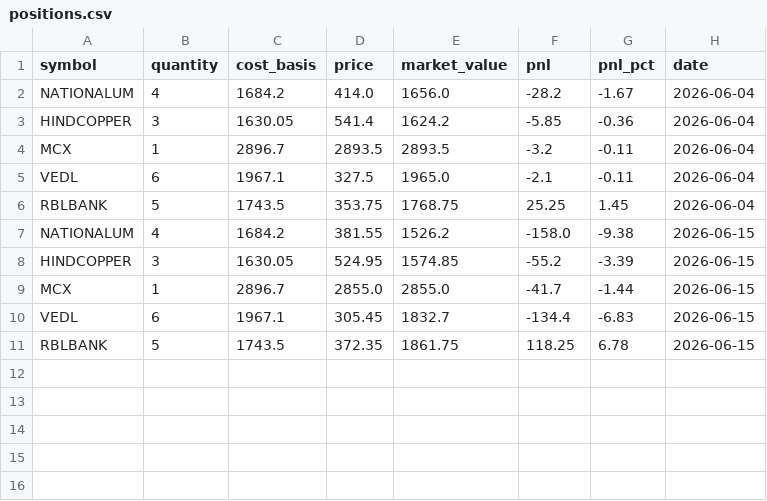
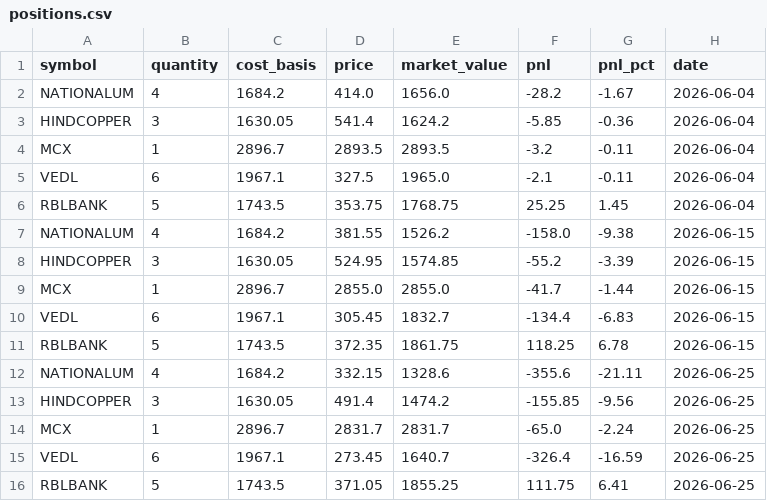
Before and after one commit to zeevandeep/trading-dashboard, a CSV file: data/live/smallcap_momentum_v2_live/positions.csv, drawn as a sheet; the diff names each change by its address in the sheet, - before the commit and + after, or states it on an @@ line.

```diff
--- a/data/live/smallcap_momentum_v2_live/positions.csv
+++ b/data/live/smallcap_momentum_v2_live/positions.csv
+row 12: NATIONALUM | 4 | 1684.2 | 332.15 | 1328.6 | -355.6 | -21.11 | 2026-06-25
+row 13: HINDCOPPER | 3 | 1630.05 | 491.4 | 1474.2 | -155.85 | -9.56 | 2026-06-25
+row 14: MCX | 1 | 2896.7 | 2831.7 | 2831.7 | -65.0 | -2.24 | 2026-06-25
+row 15: VEDL | 6 | 1967.1 | 273.45 | 1640.7 | -326.4 | -16.59 | 2026-06-25
+row 16: RBLBANK | 5 | 1743.5 | 371.05 | 1855.25 | 111.75 | 6.41 | 2026-06-25
```
Also changed, not shown: data/paper/smallcap_momentum_v2/equity.csv, data/paper/value_quality_v1/equity.csv, 2 other files.
